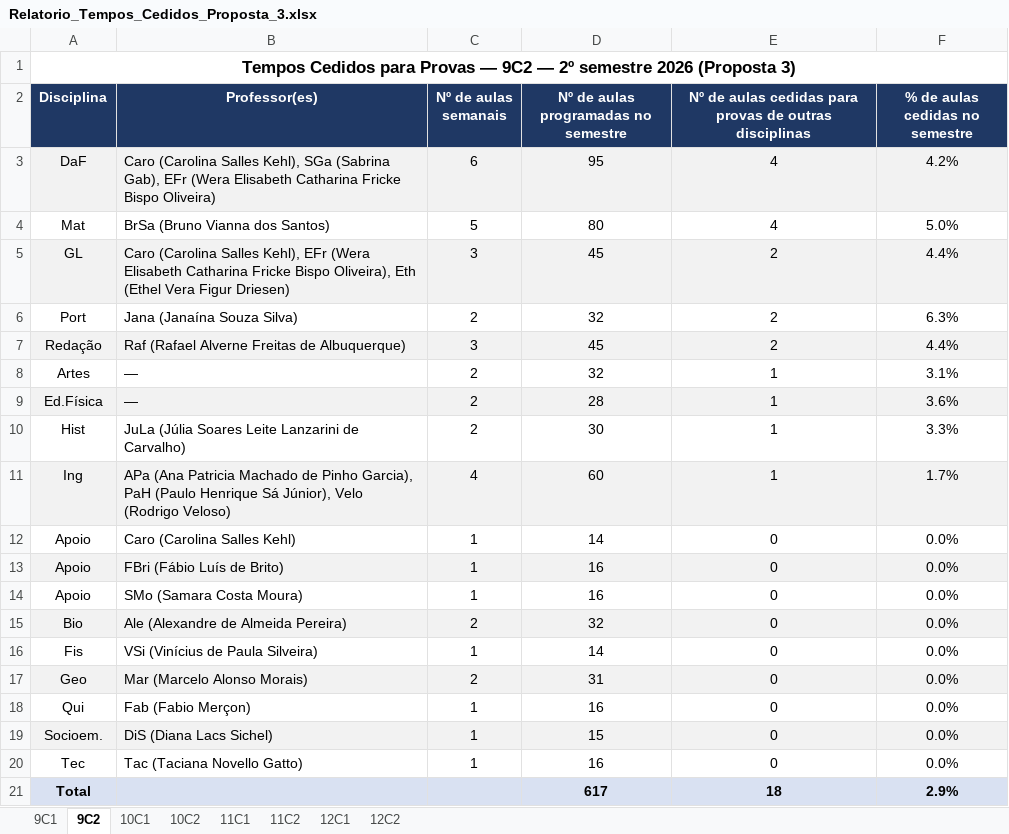
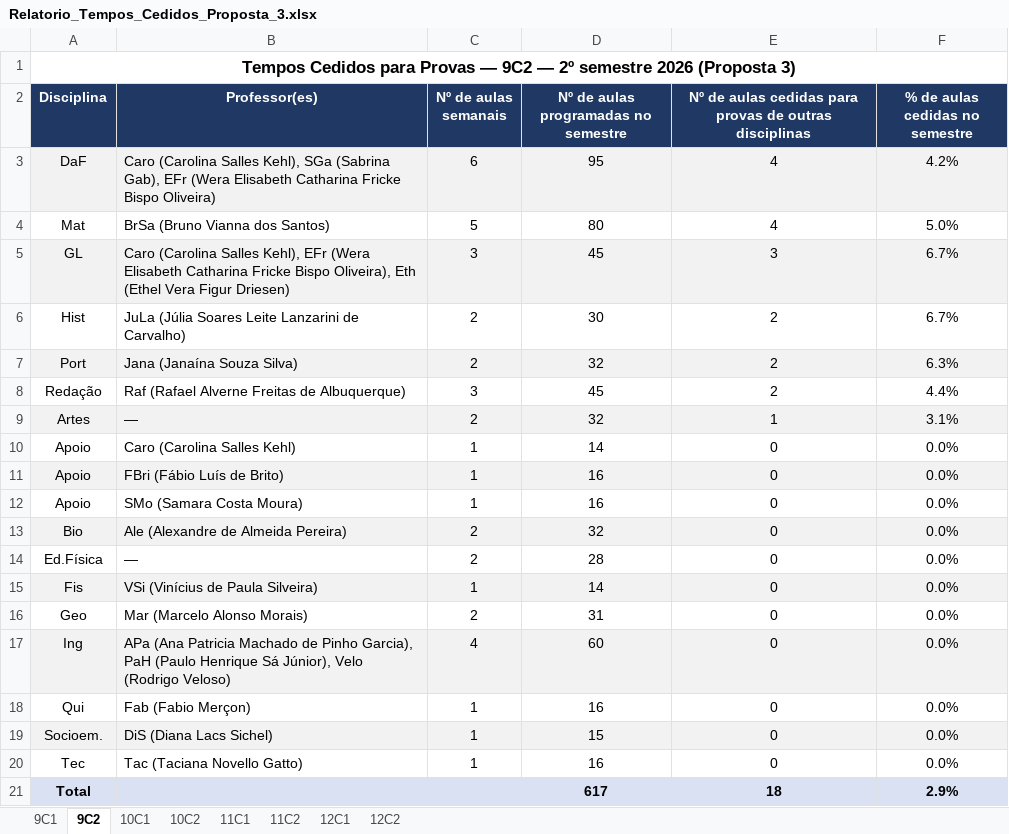
Before and after one commit to cbrener89052/calendarioprovas, an Excel workbook: Horario desenvolvido/Relatorio_Tempos_Cedidos_Proposta_3.xlsx, sheet 9C2, drawn as a sheet; values as stored, in another font and other column widths than the file's, no borders; removed rows and columns are numbered as before the commit, all else as after; the diff names each change by its address in the sheet, - before the commit and + after, or states it on an @@ line.

```diff
--- a/Horario desenvolvido/Relatorio_Tempos_Cedidos_Proposta_3.xlsx (sheet 9C2)
+++ b/Horario desenvolvido/Relatorio_Tempos_Cedidos_Proposta_3.xlsx (sheet 9C2)
-E5: 2
+E5: 3
-F5 (% de aulas cedidas no semestre): 4.4%
+F5 (% de aulas cedidas no semestre): 6.7%
+row 6: Hist | JuLa (Júlia Soares Leite Lanzarini de Carvalho) | 2 | 30 | 2 | 6.7%
-A7:F7 fill: none
+A7:F7 fill: #F2F2F2
-A8:F8 fill: #F2F2F2
+A8:F8 fill: none
-A9:F9 fill: none
+A9:F9 fill: #F2F2F2
-row 9: Ed.Física | — | 2 | 28 | 1 | 3.6%
-row 10: Hist | JuLa (Júlia Soares Leite Lanzarini de Carvalho) | 2 | 30 | 1 | 3.3%
-row 11: Ing | APa (Ana Patricia Machado de Pinho Garcia), PaH (Paulo Henrique Sá Júnior), Velo (Rodrigo Veloso) | 4 | 60 | 1 | 1.7%
+row 14: Ed.Física | — | 2 | 28 | 0 | 0.0%
-A15:F15 fill: none
+A15:F15 fill: #F2F2F2
-A16:F16 fill: #F2F2F2
+A16:F16 fill: none
+row 17: Ing | APa (Ana Patricia Machado de Pinho Garcia), PaH (Paulo Henrique Sá Júnior), Velo (Rodrigo Veloso) | 4 | 60 | 0 | 0.0%
```
Also changed, not shown: sheet 12C1, sheet 9C1, sheet 12C2, Horario desenvolvido/Proposta_3_Calendario_Provas_2026_2SEM.xlsx, Horario desenvolvido/Tabela_Provas_por_Turma_Proposta_3.xlsx, 4 other files.
